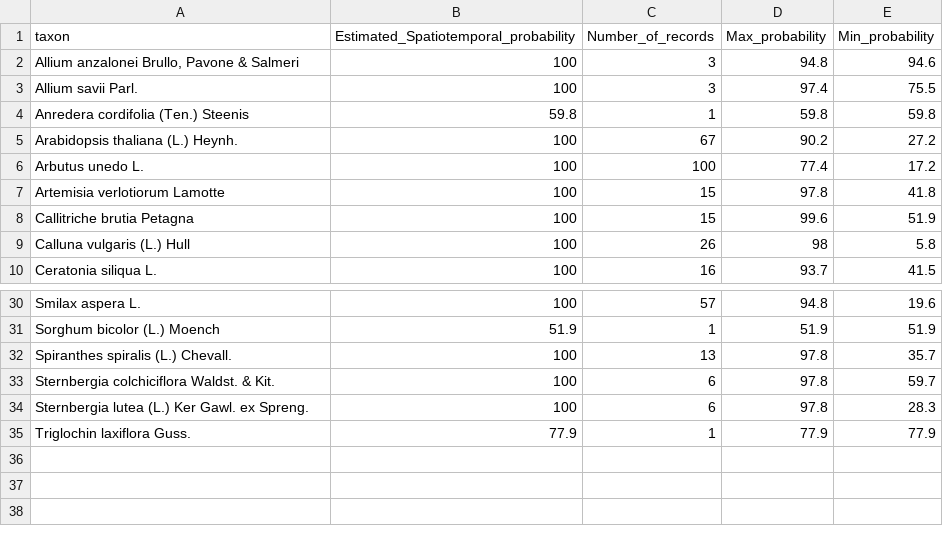
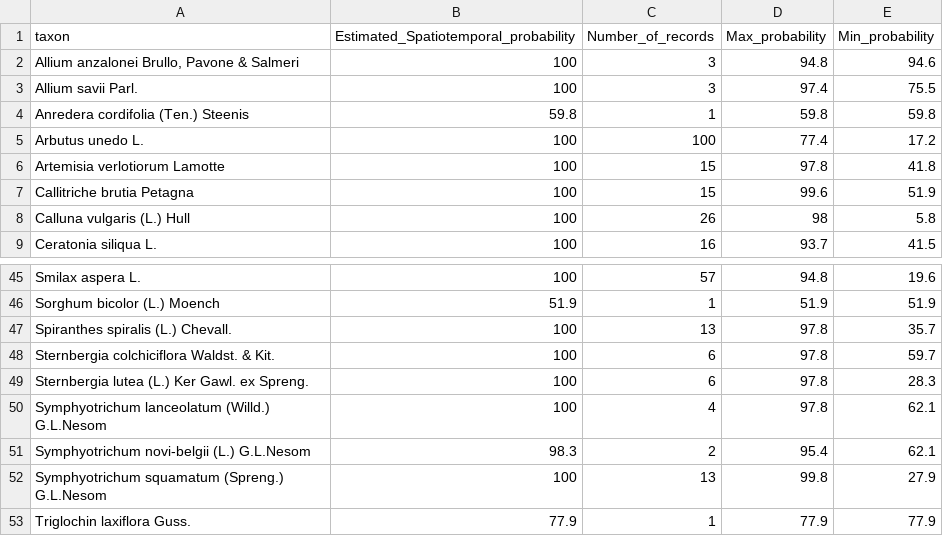
Before and after one commit to interacquas/Optmised-sampling, a CSV file: CELLA TARGET (materiale extra)/virtual_list-grosseto.csv, drawn as a sheet; only a part is shown, gaps mark what is left out; the diff covers the shown part only.

```diff
--- a/CELLA TARGET (materiale extra)/virtual_list-grosseto.csv
+++ b/CELLA TARGET (materiale extra)/virtual_list-grosseto.csv
@@ -4,3 +4,2 @@
 "Anredera cordifolia (Ten.) Steenis",59.8,1,59.8,59.8
-"Arabidopsis thaliana (L.) Heynh.",100,67,90.2,27.2
 "Arbutus unedo L.",100,100,77.4,17.2
@@ -34,2 +49,5 @@
 "Sternbergia lutea (L.) Ker Gawl. ex Spreng.",100,6,97.8,28.3
+"Symphyotrichum lanceolatum (Willd.) G.L.Nesom",100,4,97.8,62.1
+"Symphyotrichum novi-belgii (L.) G.L.Nesom",98.3,2,95.4,62.1
+"Symphyotrichum squamatum (Spreng.) G.L.Nesom",100,13,99.8,27.9
 "Triglochin laxiflora Guss.",77.9,1,77.9,77.9
```
Also changed, not shown: 19 added rows and 3 removed rows elsewhere in this file, 19 other files.
